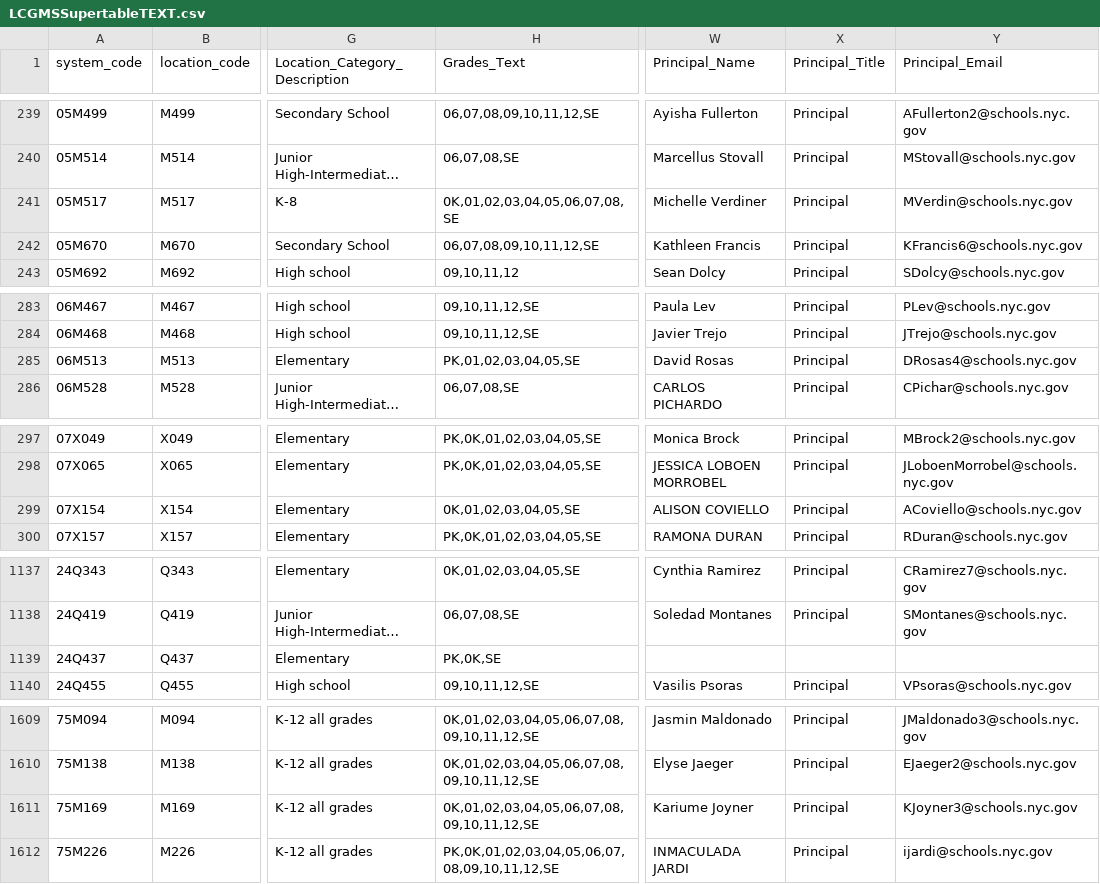
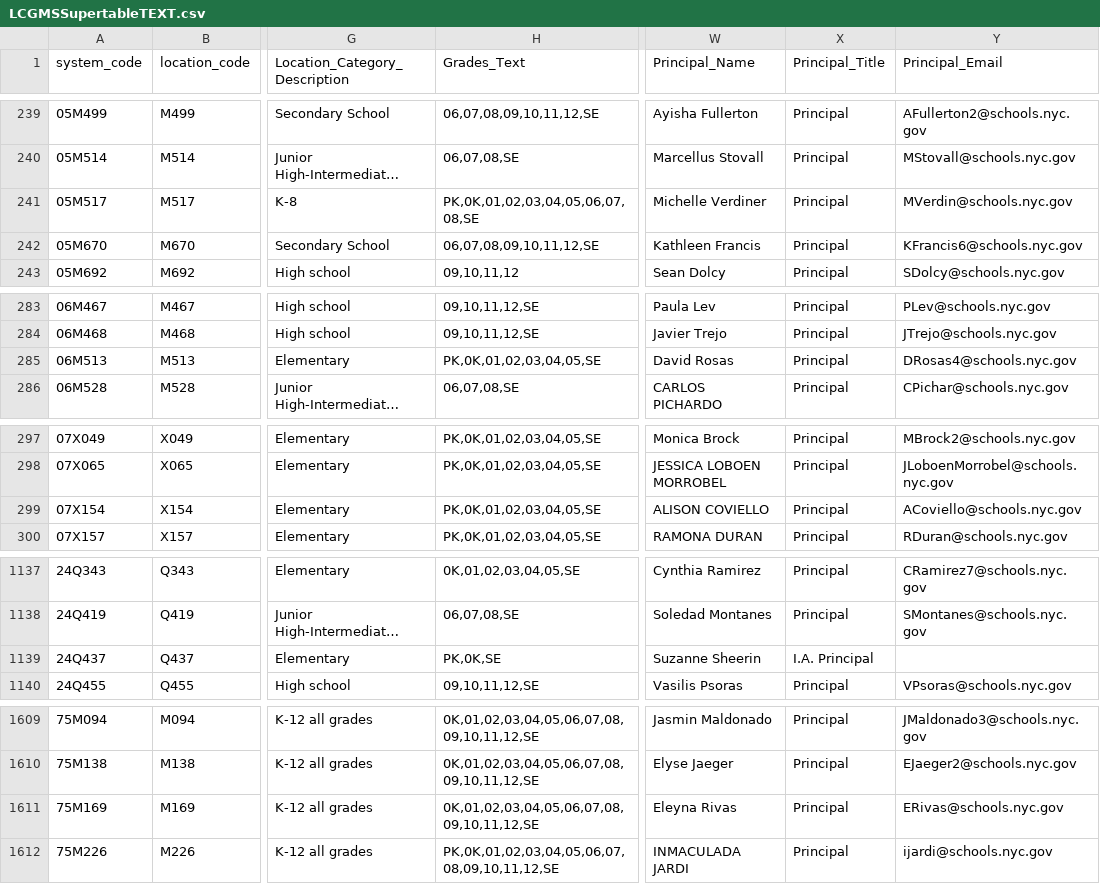
Before and after one commit to dsimoes-doe/LCGMS, a CSV file: LCGMSSupertableTEXT.csv, drawn as a sheet; only a part is shown, gaps mark what is left out; long unchanged cells end in …; the diff covers the shown part only; the diff names each change by its address in the sheet, - before the commit and + after, or states it on an @@ line.

Commit message:
Update LCGMSSupertableTEXT.csv

```diff
--- a/LCGMSSupertableTEXT.csv
+++ b/LCGMSSupertableTEXT.csv
-H241 (Grades_Text): 0K,01,02,03,04,05,06,07,08,SE
+H241 (Grades_Text): PK,0K,01,02,03,04,05,06,07,08,SE
-H285 (Grades_Text): PK,01,02,03,04,05,SE
+H285 (Grades_Text): PK,0K,01,02,03,04,05,SE
-H299 (Grades_Text): 0K,01,02,03,04,05,SE
+H299 (Grades_Text): PK,0K,01,02,03,04,05,SE
-W1139 (Principal_Name): (empty)
+W1139 (Principal_Name): Suzanne Sheerin
-X1139 (Principal_Title): (empty)
+X1139 (Principal_Title): I.A. Principal
-W1611 (Principal_Name): Kariume Joyner
+W1611 (Principal_Name): Eleyna Rivas
-Y1611 (Principal_Email): KJoyner3@schools.nyc.gov
+Y1611 (Principal_Email): ERivas@schools.nyc.gov
```
Also changed, not shown: 24 edited cells elsewhere in this file.
